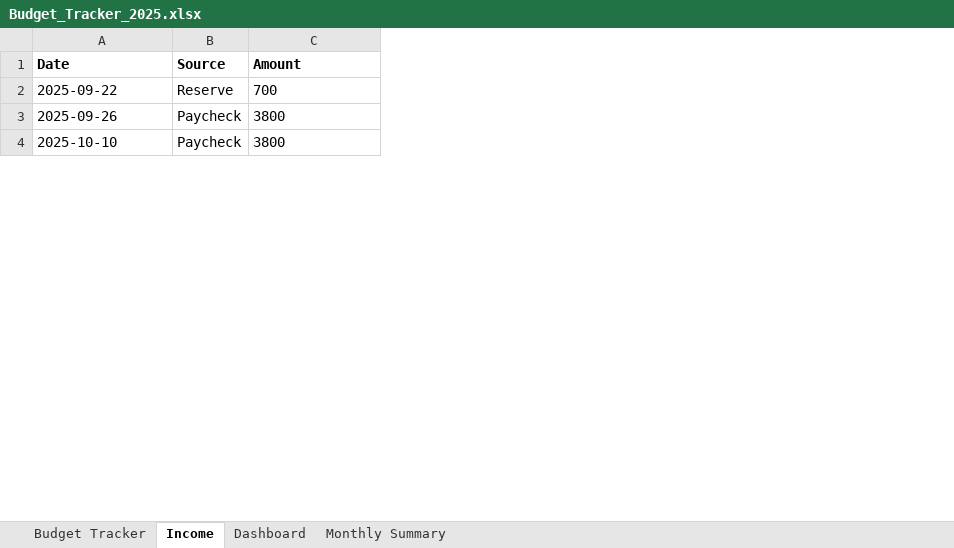
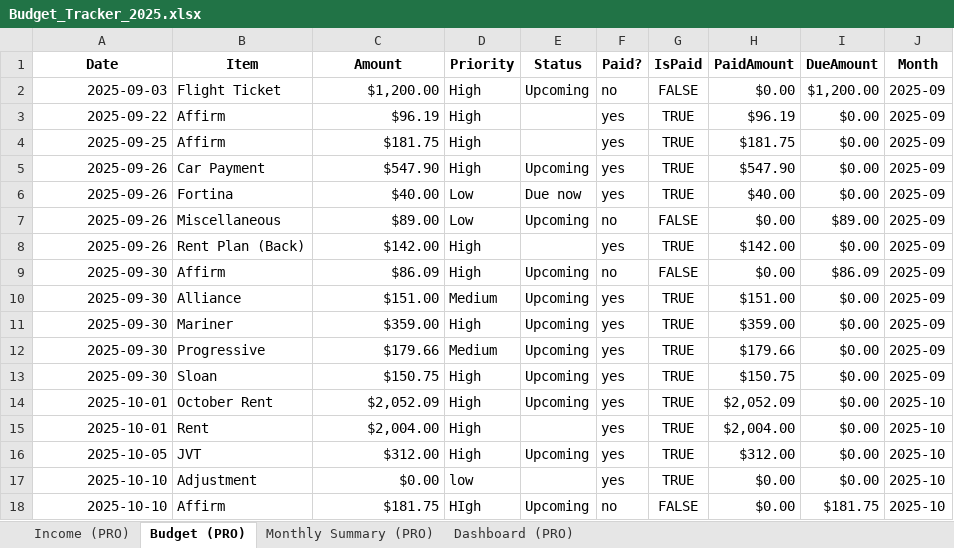
Before and after one commit to gusinfosec/budget-sentinel, an Excel workbook: assets/Budget_Tracker_2025.xlsx, sheet Budget (PRO), drawn as a sheet; only a part is shown; values as stored, in another font and other column widths than the file's, no borders; table styles not drawn; removed rows and columns are numbered as before the commit, all else as after; the diff covers the shown part only; the diff names each change by its address in the sheet, - before the commit and + after, or states it on an @@ line.

Commit message:
Refactor: upgraded Budget Sentinel to PRO features - Added pay-window logic (15th / last business day) - Improved ntfy-only digest with /usr/bin/bash.00 fallback - Updated Budget_Tracker_2025.xlsx sample - Revised README with PRO roadmap and working sample

```diff
--- a/assets/Budget_Tracker_2025.xlsx (sheet Budget (PRO))
+++ b/assets/Budget_Tracker_2025.xlsx (sheet Budget (PRO))
-sheet tab: Budget Tracker
+sheet tab: Income (PRO)
-sheet tab: Income
+sheet tab: Budget (PRO)
-sheet tab: Dashboard
+sheet tab: Monthly Summary (PRO)
-sheet tab: Monthly Summary
+sheet tab: Dashboard (PRO)
-column B (Source), rows 2-4: Reserve | Paycheck | Paycheck
+column B (Item), row 3: Affirm; row 5: Car Payment; row 17: Adjustment
+column D (Priority), row 3: High; row 5: High; row 17: low
+column E (Status), row 5: Upcoming
+column F (Paid?), row 3: yes; row 5: yes; row 17: yes
+column G (IsPaid), row 3: TRUE; row 5: TRUE; row 17: TRUE
+column H (PaidAmount), row 3: $96.19; row 5: $547.90; row 17: $0.00
+column I (DueAmount), row 3: $0.00; row 5: $0.00; row 17: $0.00
+column J (Month), row 3: 2025-09; row 5: 2025-09; row 17: 2025-10
-A1 alignment: left
+A1 alignment: center
-C1 alignment: left
+C1 alignment: center
+row 2: 2025-09-03 | Flight Ticket | $1,200.00 | High | Upcoming | no | FALSE | $0.00 | $1,200.00 | 2025-09
-A3 alignment: left
+A3 alignment: right
-C3 (Amount): 700
+C3 (Amount): $96.19
-C3 alignment: left
+C3 alignment: right
+row 4: 2025-09-25 | Affirm | $181.75 | High |  | yes | TRUE | $181.75 | $0.00 | 2025-09
-A5 alignment: left
+A5 alignment: right
-C5 (Amount): 3800
+C5 (Amount): $547.90
-C5 alignment: left
+C5 alignment: right
+row 6: 2025-09-26 | Fortina | $40.00 | Low | Due now | yes | TRUE | $40.00 | $0.00 | 2025-09
+row 7: 2025-09-26 | Miscellaneous | $89.00 | Low | Upcoming | no | FALSE | $0.00 | $89.00 | 2025-09
+row 8: 2025-09-26 | Rent Plan (Back) | $142.00 | High |  | yes | TRUE | $142.00 | $0.00 | 2025-09
+row 9: 2025-09-30 | Affirm | $86.09 | High | Upcoming | no | FALSE | $0.00 | $86.09 | 2025-09
+row 10: 2025-09-30 | Alliance | $151.00 | Medium | Upcoming | yes | TRUE | $151.00 | $0.00 | 2025-09
+row 11: 2025-09-30 | Mariner | $359.00 | High | Upcoming | yes | TRUE | $359.00 | $0.00 | 2025-09
+row 12: 2025-09-30 | Progressive | $179.66 | Medium | Upcoming | yes | TRUE | $179.66 | $0.00 | 2025-09
+row 13: 2025-09-30 | Sloan | $150.75 | High | Upcoming | yes | TRUE | $150.75 | $0.00 | 2025-09
+row 14: 2025-10-01 | October Rent | $2,052.09 | High | Upcoming | yes | TRUE | $2,052.09 | $0.00 | 2025-10
+row 15: 2025-10-01 | Rent | $2,004.00 | High |  | yes | TRUE | $2,004.00 | $0.00 | 2025-10
+row 16: 2025-10-05 | JVT | $312.00 | High | Upcoming | yes | TRUE | $312.00 | $0.00 | 2025-10
-A17 alignment: left
+A17 alignment: right
-C17 (Amount): 3800
+C17 (Amount): $0.00
-C17 alignment: left
+C17 alignment: right
+row 18: 2025-10-10 | Affirm | $181.75 | HIgh | Upcoming | no | FALSE | $0.00 | $181.75 | 2025-10
```
Also changed, not shown: 34 added rows, 1 edited cell and cell formats elsewhere in this sheet, sheet Income (PRO), sheet Dashboard (PRO), sheet Monthly Summary (PRO), hidden cells, charts or pictures, 2 other files.
